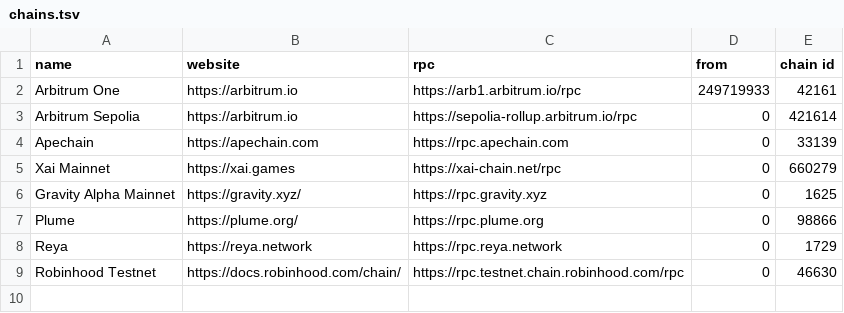
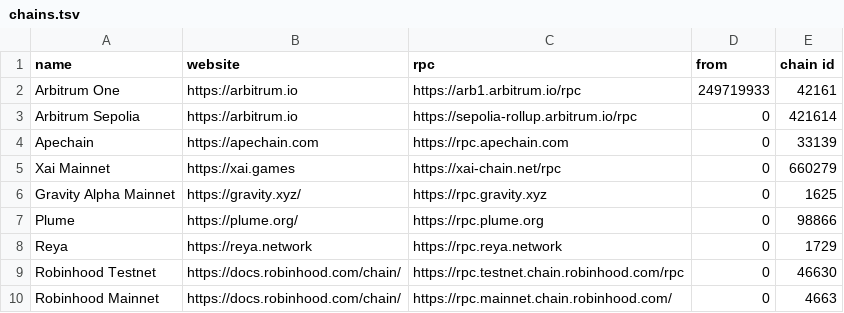
Before and after one commit to fluidity-money/stylus.fluiditylabs.io, a TSV file: chains.tsv, drawn as a sheet; the diff names each change by its address in the sheet, - before the commit and + after, or states it on an @@ line.

Commit message:
Update the chains list

```diff
--- a/chains.tsv
+++ b/chains.tsv
+row 10: Robinhood Mainnet | https://docs.robinhood.com/chain/ | https://rpc.mainnet.chain.robinhood.com/ | 0 | 4663
```
Also changed, not shown: web/chains.tsv.
